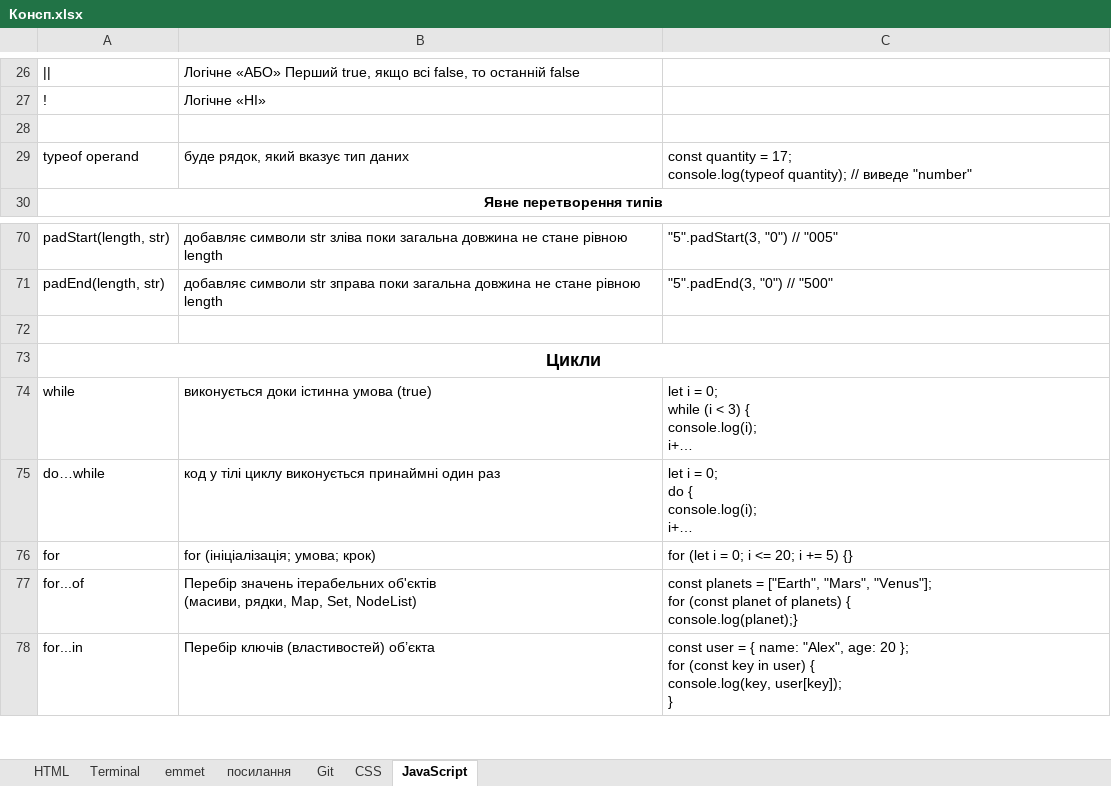
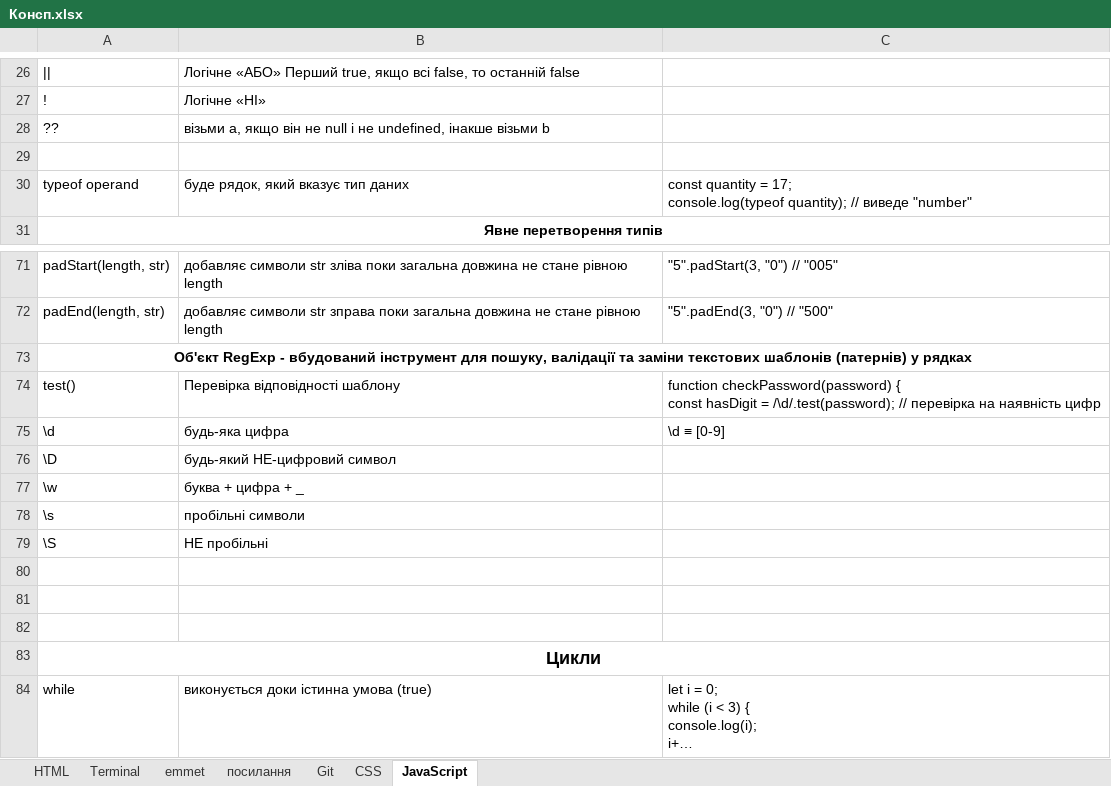
Before and after one commit to Igor-Brovchuk/Study, an Excel workbook: Консп.xlsx, sheet JavaScript, drawn as a sheet; only a part is shown, gaps mark what is left out; the shorter side is filled out with more unchanged rows; long unchanged cells end in …; values as stored, in another font and other column widths than the file's, no borders; ↵ is a line break in a cell; the diff covers the shown part only; the diff names each change by its address in the sheet, - before the commit and + after, or states it on an @@ line.

```diff
--- a/Консп.xlsx (sheet JavaScript)
+++ b/Консп.xlsx (sheet JavaScript)
+row 28: ?? | візьми a, якщо він не null і не undefined, інакше візьми b
+row 73: Об'єкт RegExp - вбудований інструмент для пошуку, валідації та заміни текстових шаблонів (патернів) у рядках
+row 74: test() | Перевірка відповідності шаблону | function checkPassword(password) { ↵ const hasDigit = /\d/.test(password); // перевірка на наявність цифр
+row 75: \d | будь-яка цифра | \d ≡ [0-9]
+row 76: \D | будь-який НЕ-цифровий символ
+row 77: \w | буква + цифра + _
+row 78: \s | пробільні символи
+row 79: \S | НЕ пробільні
+row 80: (empty)
+row 81: (empty)
```
Also changed, not shown: 27 added rows elsewhere in this sheet, 1 other file.
